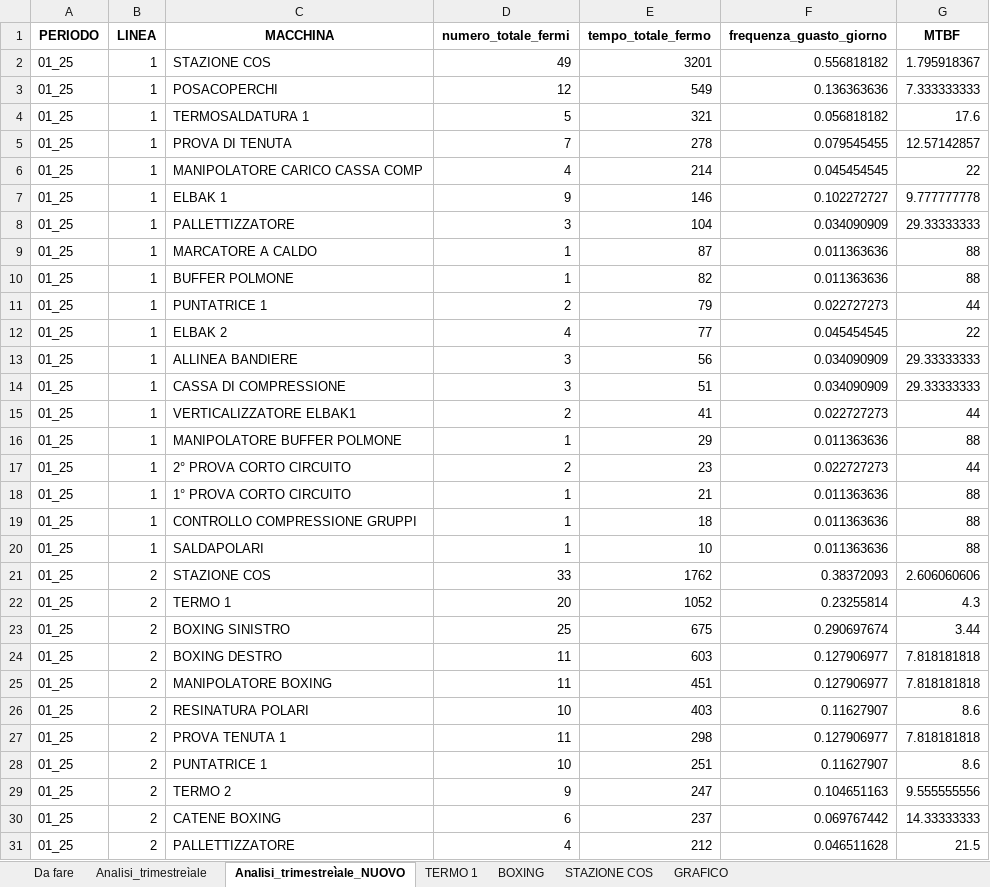
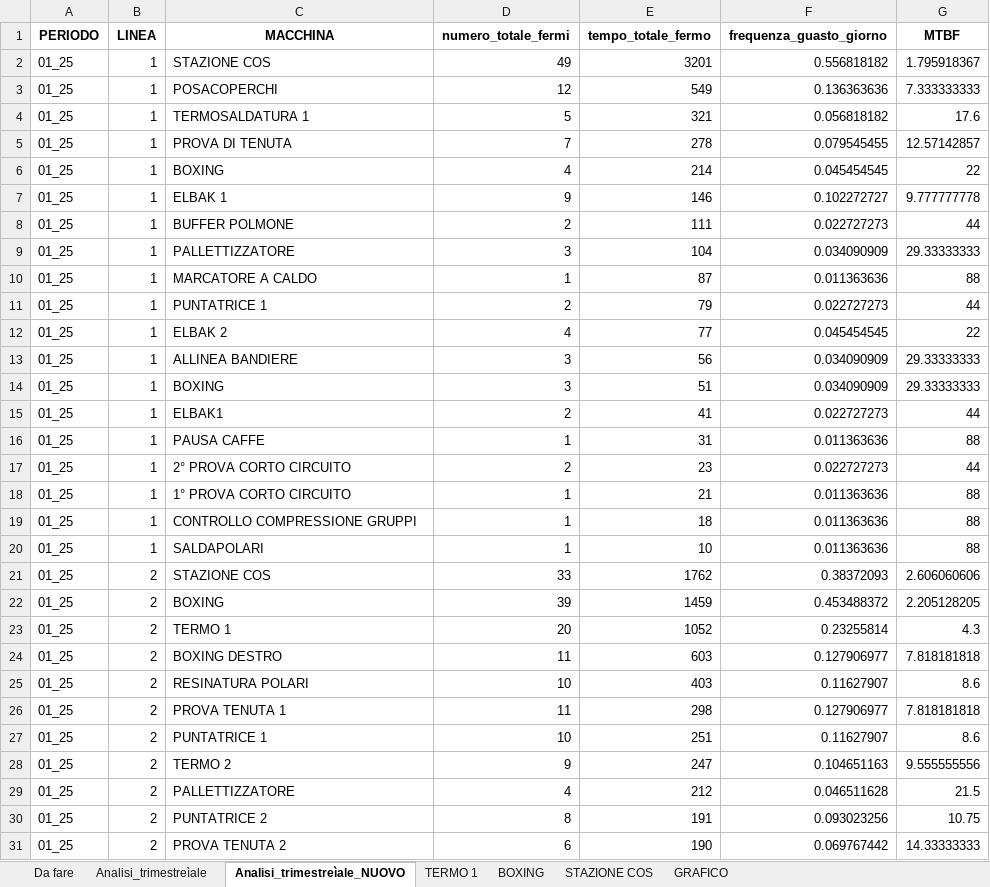
Before and after one commit to Noemi-di/Manutenzione, an Excel workbook: Analisi_trimestrale.xlsx, sheet Analisi_trimestreìale_NUOVO, drawn as a sheet; only a part is shown; the shorter side is filled out with more unchanged rows; values as stored, in another font and other column widths than the file's, no borders; removed rows and columns are numbered as before the commit, all else as after; the diff covers the shown part only; the diff names each change by its address in the sheet, - before the commit and + after, or states it on an @@ line.

```diff
--- a/Analisi_trimestrale.xlsx (sheet Analisi_trimestreìale_NUOVO)
+++ b/Analisi_trimestrale.xlsx (sheet Analisi_trimestreìale_NUOVO)
-C6 (MACCHINA): MANIPOLATORE CARICO CASSA COMP
+C6 (MACCHINA): BOXING
+row 8: 01_25 | 1 | BUFFER POLMONE | 2 | 111 | 0.022727273 | 44
-row 10: 01_25 | 1 | BUFFER POLMONE | 1 | 82 | 0.011363636 | 88
-C14 (MACCHINA): CASSA DI COMPRESSIONE
+C14 (MACCHINA): BOXING
-C15 (MACCHINA): VERTICALIZZATORE ELBAK1
+C15 (MACCHINA): ELBAK1
-C16 (MACCHINA): MANIPOLATORE BUFFER POLMONE
+C16 (MACCHINA): PAUSA CAFFE
-E16 (tempo_totale_fermo): 29
+E16 (tempo_totale_fermo): 31
+row 22: 01_25 | 2 | BOXING | 39 | 1459 | 0.453488372 | 2.205128205
-row 23: 01_25 | 2 | BOXING SINISTRO | 25 | 675 | 0.290697674 | 3.44
-row 25: 01_25 | 2 | MANIPOLATORE BOXING | 11 | 451 | 0.127906977 | 7.818181818
-row 30: 01_25 | 2 | CATENE BOXING | 6 | 237 | 0.069767442 | 14.33333333
```
Also changed, not shown: 55 added rows, 58 removed rows and 7 edited cells elsewhere in this sheet, sheet Da fare, Dati_input_Trim_01_25.xlsx, 1 other file.
